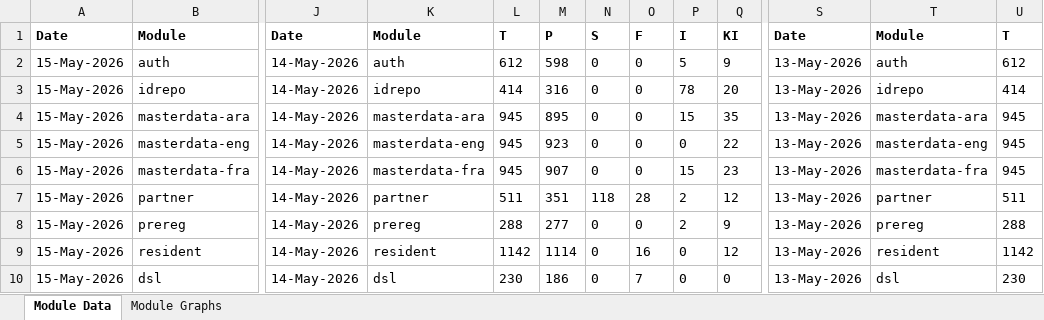
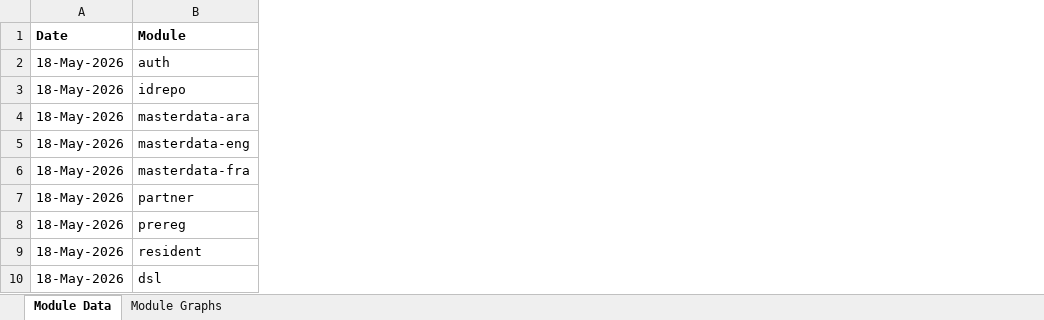
Before and after one commit to mosip/test-management, an Excel workbook: minio-report-tracker/xlxs/qa11.xlsx, sheet Module Data, drawn as a sheet; only a part is shown, gaps mark what is left out; values as stored, in another font and other column widths than the file's, no borders; removed rows and columns are numbered as before the commit, all else as after; the diff covers the shown part only; the diff names each change by its address in the sheet, - before the commit and + after, or states it on an @@ line.

```diff
--- a/minio-report-tracker/xlxs/qa11.xlsx (sheet Module Data)
+++ b/minio-report-tracker/xlxs/qa11.xlsx (sheet Module Data)
-column A, rows 1-10: Date | 15-May-2026 | 15-May-2026 | 15-May-2026 | 15-May-2026 | 15-May-2026 | 15-May-2026 | 15-May-2026 | 15-May-2026 | 15-May-2026
+column A, rows 1-10: Date | 18-May-2026 | 18-May-2026 | 18-May-2026 | 18-May-2026 | 18-May-2026 | 18-May-2026 | 18-May-2026 | 18-May-2026 | 18-May-2026
-column J, rows 1-10: Date | 14-May-2026 | 14-May-2026 | 14-May-2026 | 14-May-2026 | 14-May-2026 | 14-May-2026 | 14-May-2026 | 14-May-2026 | 14-May-2026
-column K, rows 1-10: Module | auth | idrepo | masterdata-ara | masterdata-eng | masterdata-fra | partner | prereg | resident | dsl
-column L, rows 1-10: T | 612 | 414 | 945 | 945 | 945 | 511 | 288 | 1142 | 230
-column M, rows 1-10: P | 598 | 316 | 895 | 923 | 907 | 351 | 277 | 1114 | 186
-column N, rows 1-10: S | 0 | 0 | 0 | 0 | 0 | 118 | 0 | 0 | 0
-column O, rows 1-10: F | 0 | 0 | 0 | 0 | 0 | 28 | 0 | 16 | 7
-column P, rows 1-10: I | 5 | 78 | 15 | 0 | 15 | 2 | 2 | 0 | 0
-column Q, rows 1-10: KI | 9 | 20 | 35 | 22 | 23 | 12 | 9 | 12 | 0
-column S, rows 1-10: Date | 13-May-2026 | 13-May-2026 | 13-May-2026 | 13-May-2026 | 13-May-2026 | 13-May-2026 | 13-May-2026 | 13-May-2026 | 13-May-2026
-column T, rows 1-10: Module | auth | idrepo | masterdata-ara | masterdata-eng | masterdata-fra | partner | prereg | resident | dsl
-column U, rows 1-10: T | 612 | 414 | 945 | 945 | 945 | 511 | 288 | 1142 | 230
```
Also changed, not shown: 7 removed columns and 2 edited cells elsewhere in this sheet, charts or pictures, minio-report-tracker/xlxs/collab.xlsx, minio-report-tracker/xlxs/dev.xlsx, 13 other files.
